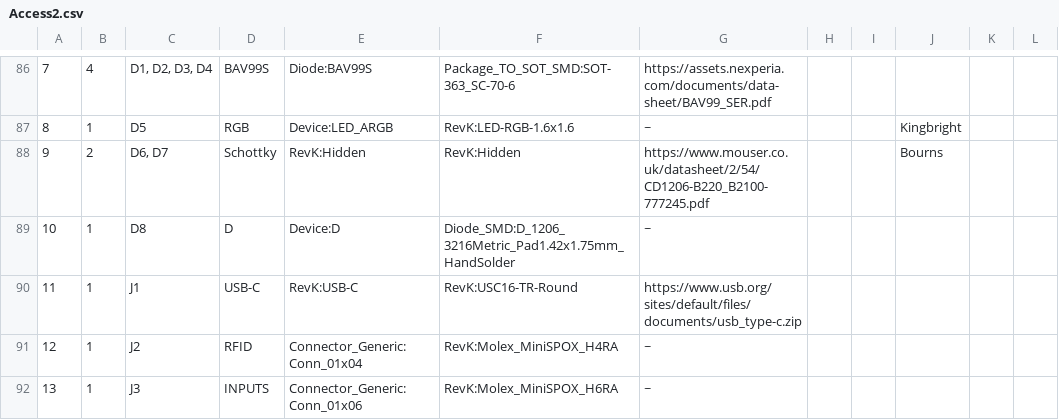
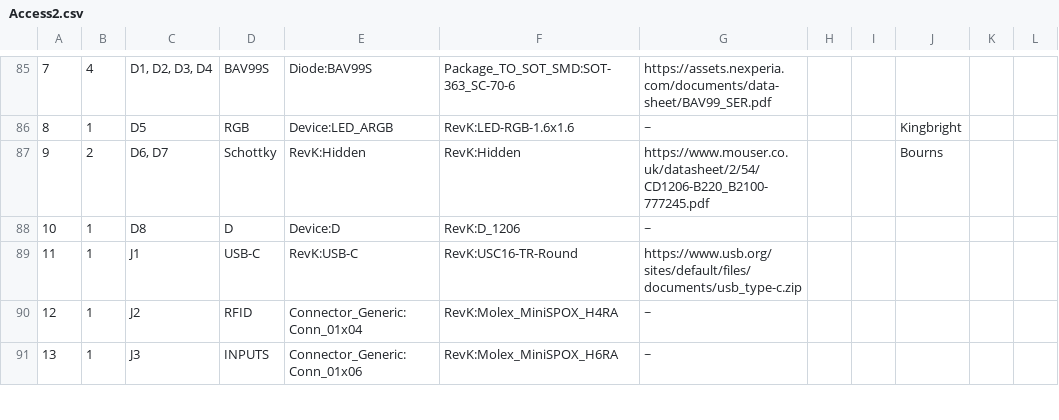
Before and after one commit to revk/SolarSystem, a CSV file: KiCad/Access2.csv, drawn as a sheet; only a part is shown, gaps mark what is left out; addresses are those after the commit; the diff covers the shown part only; the diff names each change by its address in the sheet, - before the commit and + after, or states it on an @@ line.

```diff
--- a/KiCad/Access2.csv
+++ b/KiCad/Access2.csv
-F88: Diode_SMD:D_1206_3216Metric_Pad1.42x1.75mm_HandSolder
+F88: RevK:D_1206
```
Also changed, not shown: 2 added rows, 4 removed rows, 11 edited cells and row numbers in column A elsewhere in this file, 25 other files.
